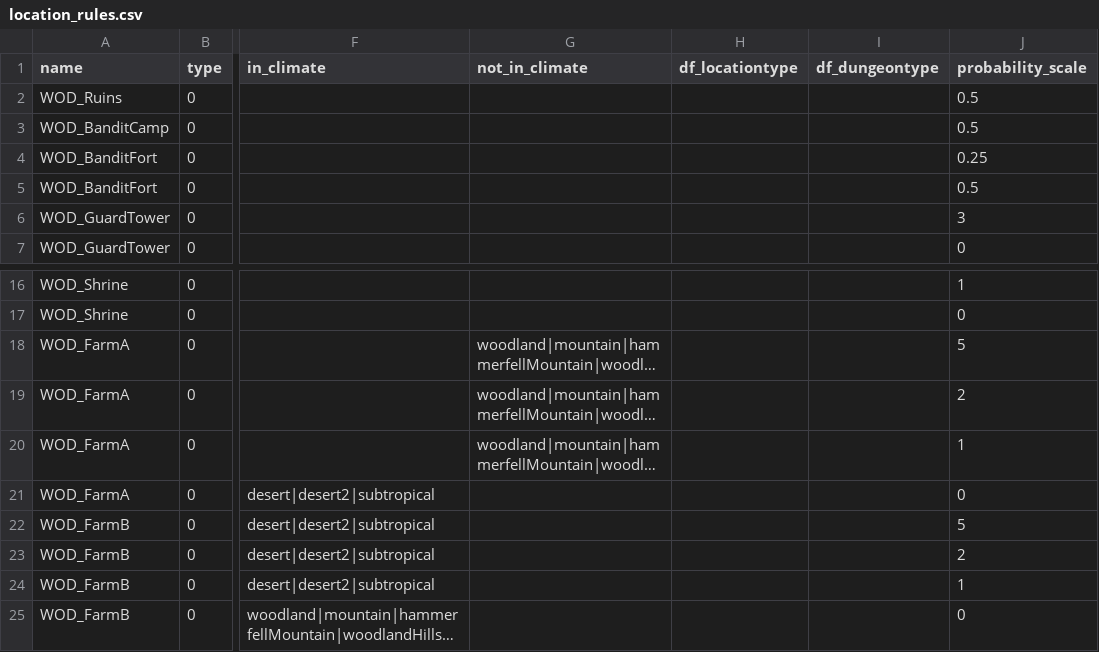
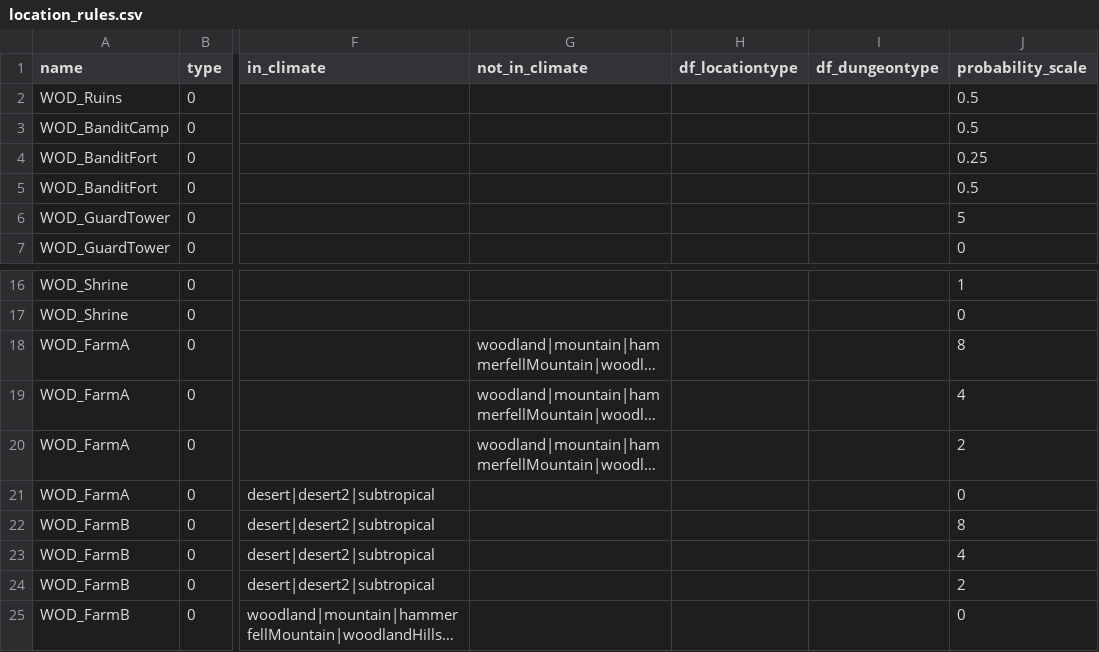
Before and after one commit to drcarademono/wod-location-generator, a CSV file: location_rules.csv, drawn as a sheet; only a part is shown, gaps mark what is left out; long unchanged cells end in …; the diff names each change by its address in the sheet, - before the commit and + after, or states it on an @@ line.

```diff
--- a/location_rules.csv
+++ b/location_rules.csv
-J6 (probability_scale): 3
+J6 (probability_scale): 5
-J18 (probability_scale): 5
+J18 (probability_scale): 8
-J19 (probability_scale): 2
+J19 (probability_scale): 4
-J20 (probability_scale): 1
+J20 (probability_scale): 2
-J22 (probability_scale): 5
+J22 (probability_scale): 8
-J23 (probability_scale): 2
+J23 (probability_scale): 4
-J24 (probability_scale): 1
+J24 (probability_scale): 2
```
Also changed, not shown: 3 other files.
